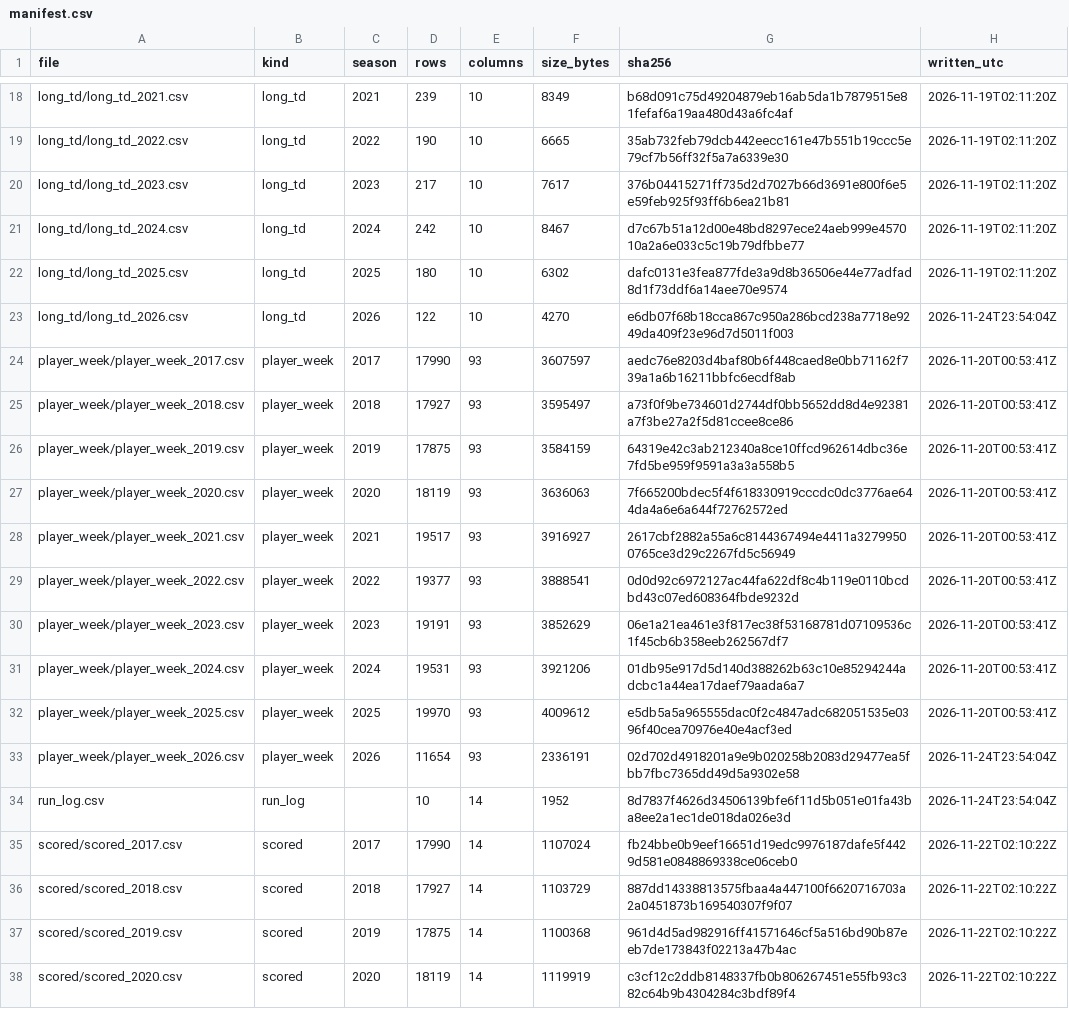
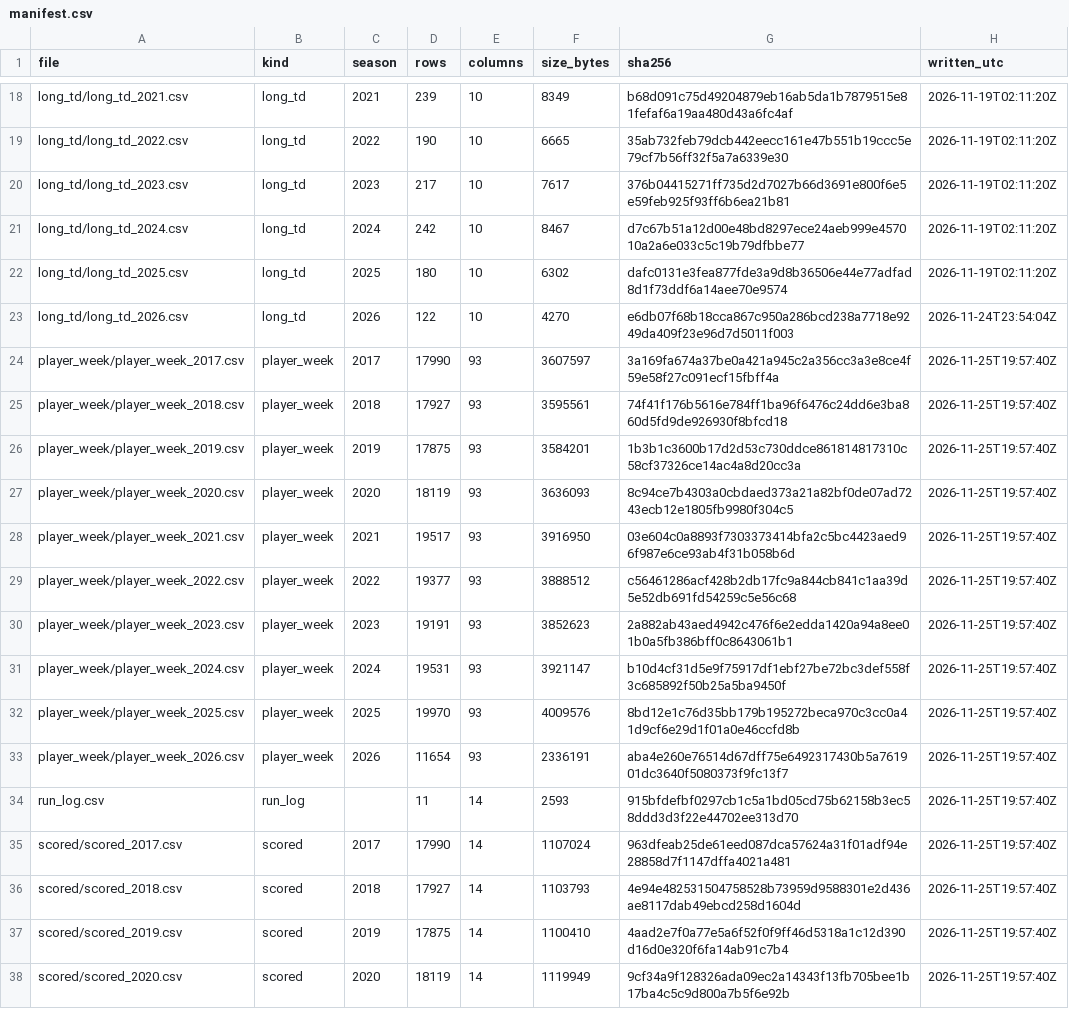
Before and after one commit to wes-blue/sports-analysis, a CSV file: NFL/04-data/manifest.csv, drawn as a sheet; only a part is shown, gaps mark what is left out; the diff covers the shown part only.

```diff
--- a/NFL/04-data/manifest.csv
+++ b/NFL/04-data/manifest.csv
@@ -23,16 +23,16 @@ long_td/long_td_2025.csv,long_td,2025,180,10,6302,dafc0131e3fea877fde3a9d8b36506
 long_td/long_td_2026.csv,long_td,2026,122,10,4270,e6db07f68b18cca867c950a286bcd238a7718e9249da409f23e96d7d5011f003,2026-11-24T23:54:04Z
-player_week/player_week_2017.csv,player_week,2017,17990,93,3607597,aedc76e8203d4baf80b6f448caed8e0bb71162f739a1a6b16211bbfc6ecdf8ab,2026-11-20T00:53:41Z
-player_week/player_week_2018.csv,player_week,2018,17927,93,3595497,a73f0f9be734601d2744df0bb5652dd8d4e92381a7f3be27a2f5d81ccee8ce86,2026-11-20T00:53:41Z
-player_week/player_week_2019.csv,player_week,2019,17875,93,3584159,64319e42c3ab212340a8ce10ffcd962614dbc36e7fd5be959f9591a3a3a558b5,2026-11-20T00:53:41Z
-player_week/player_week_2020.csv,player_week,2020,18119,93,3636063,7f665200bdec5f4f618330919cccdc0dc3776ae644da4a6e6a644f72762572ed,2026-11-20T00:53:41Z
-player_week/player_week_2021.csv,player_week,2021,19517,93,3916927,2617cbf2882a55a6c8144367494e4411a32799500765ce3d29c2267fd5c56949,2026-11-20T00:53:41Z
-player_week/player_week_2022.csv,player_week,2022,19377,93,3888541,0d0d92c6972127ac44fa622df8c4b119e0110bcdbd43c07ed608364fbde9232d,2026-11-20T00:53:41Z
-player_week/player_week_2023.csv,player_week,2023,19191,93,3852629,06e1a21ea461e3f817ec38f53168781d07109536c1f45cb6b358eeb262567df7,2026-11-20T00:53:41Z
-player_week/player_week_2024.csv,player_week,2024,19531,93,3921206,01db95e917d5d140d388262b63c10e85294244adcbc1a44ea17daef79aada6a7,2026-11-20T00:53:41Z
-player_week/player_week_2025.csv,player_week,2025,19970,93,4009612,e5db5a5a965555dac0f2c4847adc682051535e0396f40cea70976e40e4acf3ed,2026-11-20T00:53:41Z
-player_week/player_week_2026.csv,player_week,2026,11654,93,2336191,02d702d4918201a9e9b020258b2083d29477ea5fbb7fbc7365dd49d5a9302e58,2026-11-24T23:54:04Z
-run_log.csv,run_log,,10,14,1952,8d7837f4626d34506139bfe6f11d5b051e01fa43ba8ee2a1ec1de018da026e3d,2026-11-24T23:54:04Z
-scored/scored_2017.csv,scored,2017,17990,14,1107024,fb24bbe0b9eef16651d19edc9976187dafe5f4429d581e0848869338ce06ceb0,2026-11-22T02:10:22Z
-scored/scored_2018.csv,scored,2018,17927,14,1103729,887dd14338813575fbaa4a447100f6620716703a2a0451873b169540307f9f07,2026-11-22T02:10:22Z
-scored/scored_2019.csv,scored,2019,17875,14,1100368,961d4d5ad982916ff41571646cf5a516bd90b87eeb7de173843f02213a47b4ac,2026-11-22T02:10:22Z
-scored/scored_2020.csv,scored,2020,18119,14,1119919,c3cf12c2ddb8148337fb0b806267451e55fb93c382c64b9b4304284c3bdf89f4,2026-11-22T02:10:22Z
+player_week/player_week_2017.csv,player_week,2017,17990,93,3607597,3a169fa674a37be0a421a945c2a356cc3a3e8ce4f59e58f27c091ecf15fbff4a,2026-11-25T19:57:40Z
+player_week/player_week_2018.csv,player_week,2018,17927,93,3595561,74f41f176b5616e784ff1ba96f6476c24dd6e3ba860d5fd9de926930f8bfcd18,2026-11-25T19:57:40Z
+player_week/player_week_2019.csv,player_week,2019,17875,93,3584201,1b3b1c3600b17d2d53c730ddce861814817310c58cf37326ce14ac4a8d20cc3a,2026-11-25T19:57:40Z
+player_week/player_week_2020.csv,player_week,2020,18119,93,3636093,8c94ce7b4303a0cbdaed373a21a82bf0de07ad7243ecb12e1805fb9980f304c5,2026-11-25T19:57:40Z
+player_week/player_week_2021.csv,player_week,2021,19517,93,3916950,03e604c0a8893f7303373414bfa2c5bc4423aed96f987e6ce93ab4f31b058b6d,2026-11-25T19:57:40Z
+player_week/player_week_2022.csv,player_week,2022,19377,93,3888512,c56461286acf428b2db17fc9a844cb841c1aa39d5e52db691fd54259c5e56c68,2026-11-25T19:57:40Z
+player_week/player_week_2023.csv,player_week,2023,19191,93,3852623,2a882ab43aed4942c476f6e2edda1420a94a8ee01b0a5fb386bff0c8643061b1,2026-11-25T19:57:40Z
+player_week/player_week_2024.csv,player_week,2024,19531,93,3921147,b10d4cf31d5e9f75917df1ebf27be72bc3def558f3c685892f50b25a5ba9450f,2026-11-25T19:57:40Z
+player_week/player_week_2025.csv,player_week,2025,19970,93,4009576,8bd12e1c76d35bb179b195272beca970c3cc0a41d9cf6e29d1f01a0e46ccfd8b,2026-11-25T19:57:40Z
+player_week/player_week_2026.csv,player_week,2026,11654,93,2336191,aba4e260e76514d67dff75e6492317430b5a761901dc3640f5080373f9fc13f7,2026-11-25T19:57:40Z
+run_log.csv,run_log,,11,14,2593,915bfdefbf0297cb1c5a1bd05cd75b62158b3ec58ddd3d3f22e44702ee313d70,2026-11-25T19:57:40Z
+scored/scored_2017.csv,scored,2017,17990,14,1107024,963dfeab25de61eed087dca57624a31f01adf94e28858d7f1147dffa4021a481,2026-11-25T19:57:40Z
+scored/scored_2018.csv,scored,2018,17927,14,1103793,4e94e482531504758528b73959d9588301e2d436ae8117dab49ebcd258d1604d,2026-11-25T19:57:40Z
+scored/scored_2019.csv,scored,2019,17875,14,1100410,4aad2e7f0a77e5a6f52f0f9ff46d5318a1c12d390d16d0e320f6fa14ab91c7b4,2026-11-25T19:57:40Z
+scored/scored_2020.csv,scored,2020,18119,14,1119949,9cf34a9f128326ada09ec2a14343f13fb705bee1b17ba4c5c9d800a7b5f6e92b,2026-11-25T19:57:40Z
```
Also changed, not shown: 29 edited cells elsewhere in this file, NFL/04-data/checks/gates.csv, NFL/04-data/run_log.csv, 23 other files.
